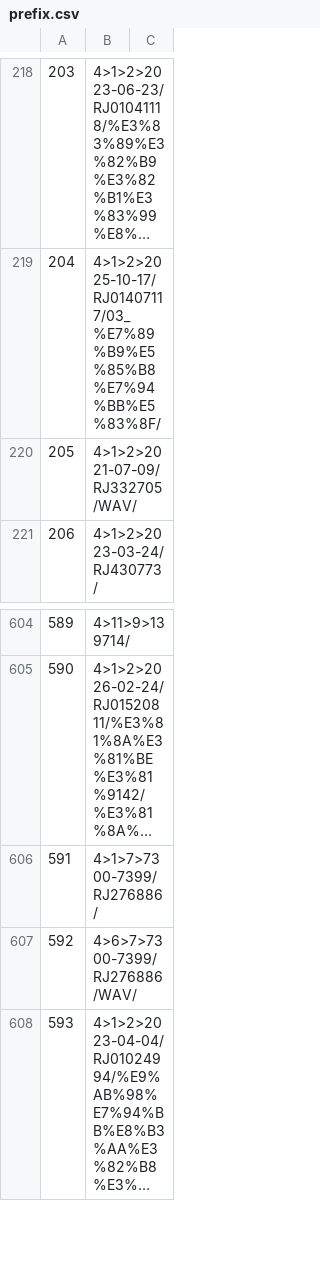
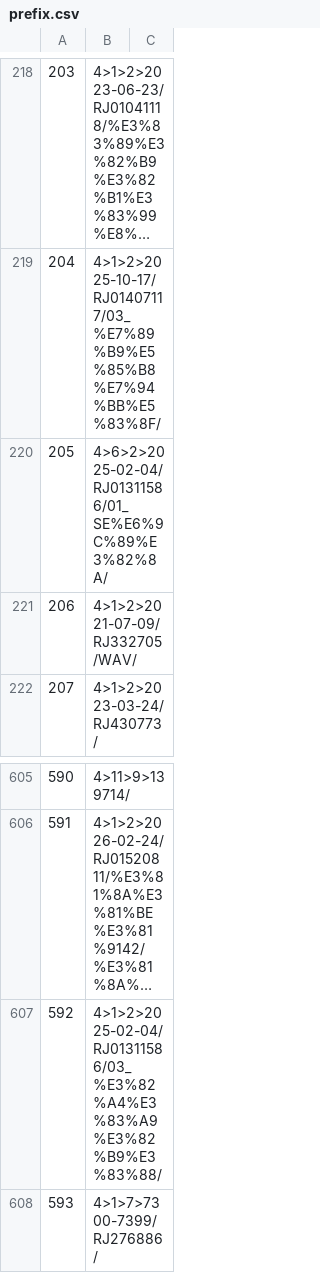
Before and after one commit to nguyenHoangDung0504/na-v3, a CSV file: @resources/databases/s1/prefix.csv, drawn as a sheet; only a part is shown, gaps mark what is left out; the shorter side is filled out with more unchanged rows; long unchanged cells end in …; addresses are those after the commit; the diff names each change by its address in the sheet, - before the commit and + after, or states it on an @@ line.

```diff
--- a/@resources/databases/s1/prefix.csv
+++ b/@resources/databases/s1/prefix.csv
+row 220: 205 | 4>6>2>2025-02-04/RJ01311586/01_SE%E6%9C%89%E3%82%8A/
@@ column A renumbered from row 221 down @@
+row 607: 592 | 4>1>2>2025-02-04/RJ01311586/03_%E3%82%A4%E3%83%A9%E3%82%B9%E3%83%88/
```
Also changed, not shown: @resources/databases/s1/cv.csv, @resources/databases/s1/tag.csv, 21 other files.
